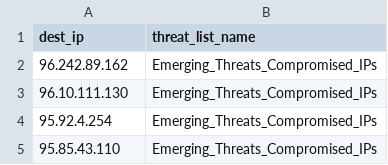
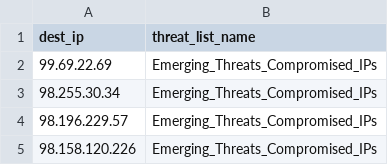
Before and after one commit to Yikez978/optiv_threat_intel, a CSV file: lookups/Emerging_Threats_Compromised_IPs.csv, drawn as a sheet.

```diff
--- a/lookups/Emerging_Threats_Compromised_IPs.csv
+++ b/lookups/Emerging_Threats_Compromised_IPs.csv
@@ -1,5 +1,5 @@
 "dest_ip","threat_list_name"
-"96.242.89.162","Emerging_Threats_Compromised_IPs"
-"96.10.111.130","Emerging_Threats_Compromised_IPs"
-"95.92.4.254","Emerging_Threats_Compromised_IPs"
-"95.85.43.110","Emerging_Threats_Compromised_IPs"
+"99.69.22.69","Emerging_Threats_Compromised_IPs"
+"98.255.30.34","Emerging_Threats_Compromised_IPs"
+"98.196.229.57","Emerging_Threats_Compromised_IPs"
+"98.158.120.226","Emerging_Threats_Compromised_IPs"
```
Also changed, not shown: lookups/AlienVault_IP_Blocklist.csv, 36 other files.
